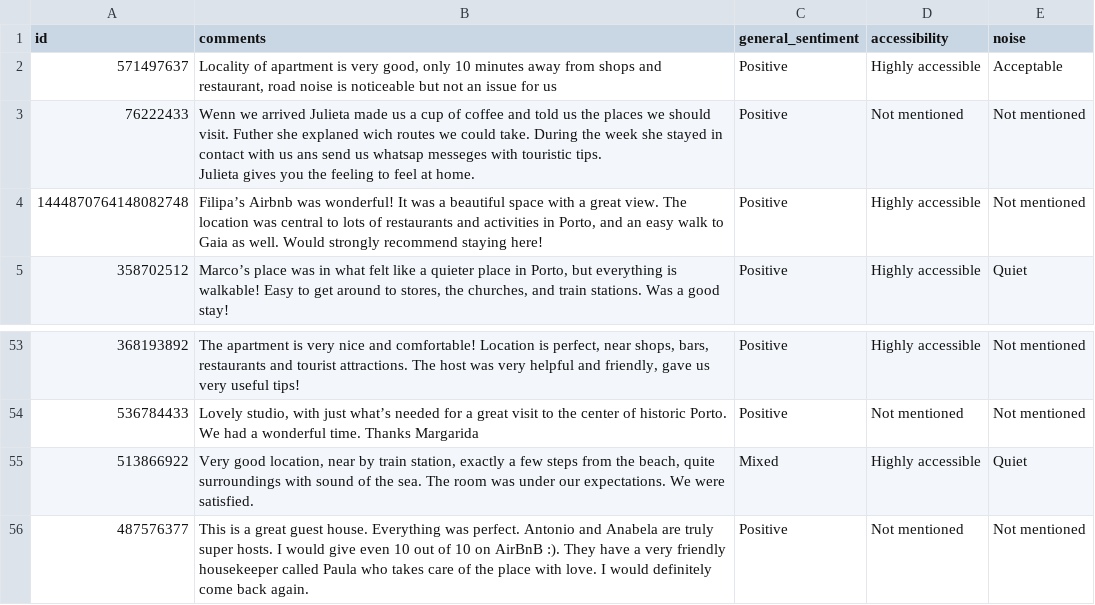
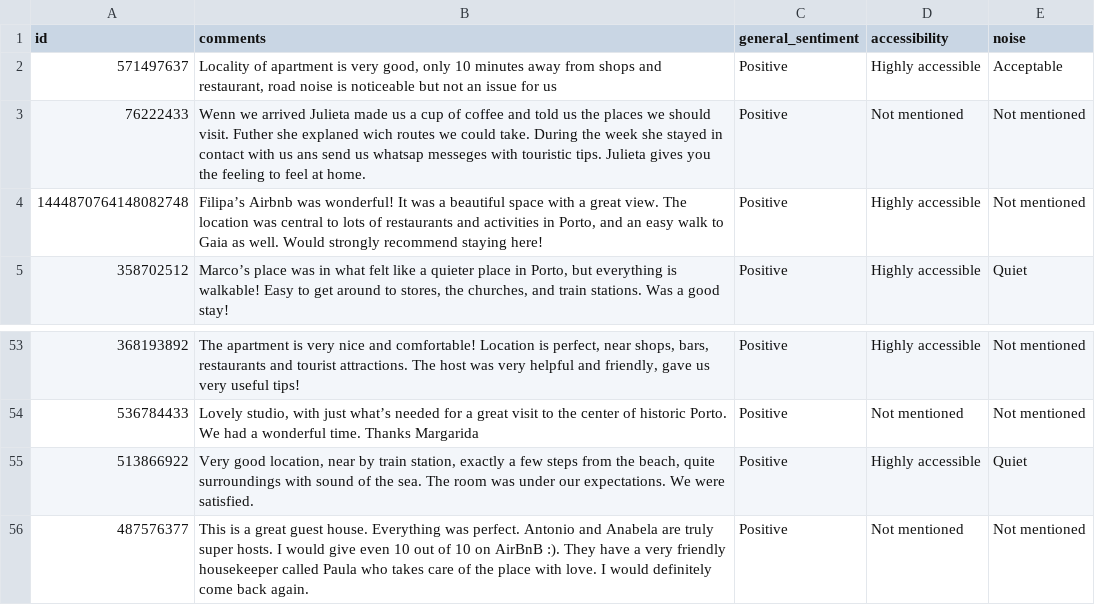
Before and after one commit to 25022850-art/2627-LTXLDL-Airbnb-Nhom6, a CSV file: data/samples/rv_to_label.csv, drawn as a sheet; only a part is shown, gaps mark what is left out; the diff names each change by its address in the sheet, - before the commit and + after, or states it on an @@ line.

Commit message:
Update rv_to_label.csv

```diff
--- a/data/samples/rv_to_label.csv
+++ b/data/samples/rv_to_label.csv
-B3 (comments): …at home.
+B3 (comments): …at home.
-C55 (general_sentiment): Mixed
+C55 (general_sentiment): Positive
```
